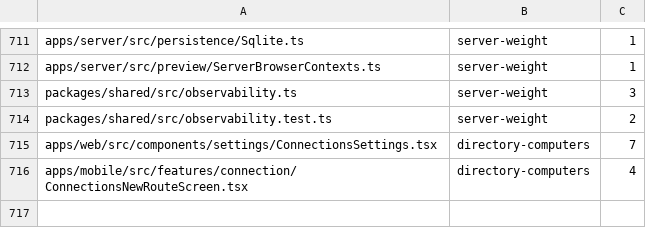
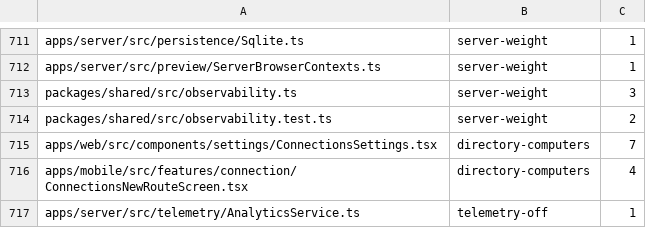
Before and after one commit to kylebegeman/loom, a TSV file: docs/fork/seams.tsv, drawn as a sheet; only a part is shown, gaps mark what is left out; the diff names each change by its address in the sheet, - before the commit and + after, or states it on an @@ line.

```diff
--- a/docs/fork/seams.tsv
+++ b/docs/fork/seams.tsv
+row 717: apps/server/src/telemetry/AnalyticsService.ts | telemetry-off | 1
```
Also changed, not shown: 6 other files.
